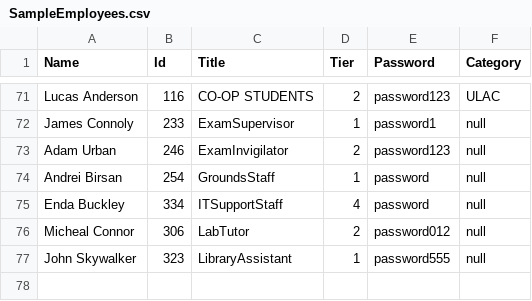
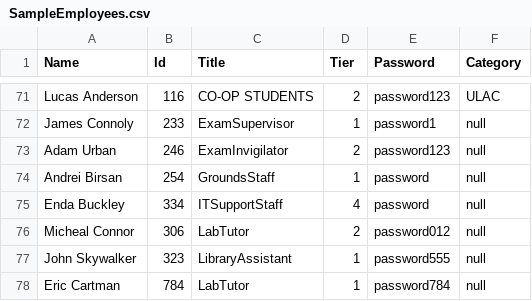
Before and after one commit to Jamco04/CS4013-Software-Development-Project, a CSV file: src/database/SampleEmployees.csv, drawn as a sheet; only a part is shown, gaps mark what is left out; the diff names each change by its address in the sheet, - before the commit and + after, or states it on an @@ line.

Commit message:
Csv sample data for employees

```diff
--- a/src/database/SampleEmployees.csv
+++ b/src/database/SampleEmployees.csv
+row 78: Eric Cartman | 784 | LabTutor | 1 | password784 | null
```
